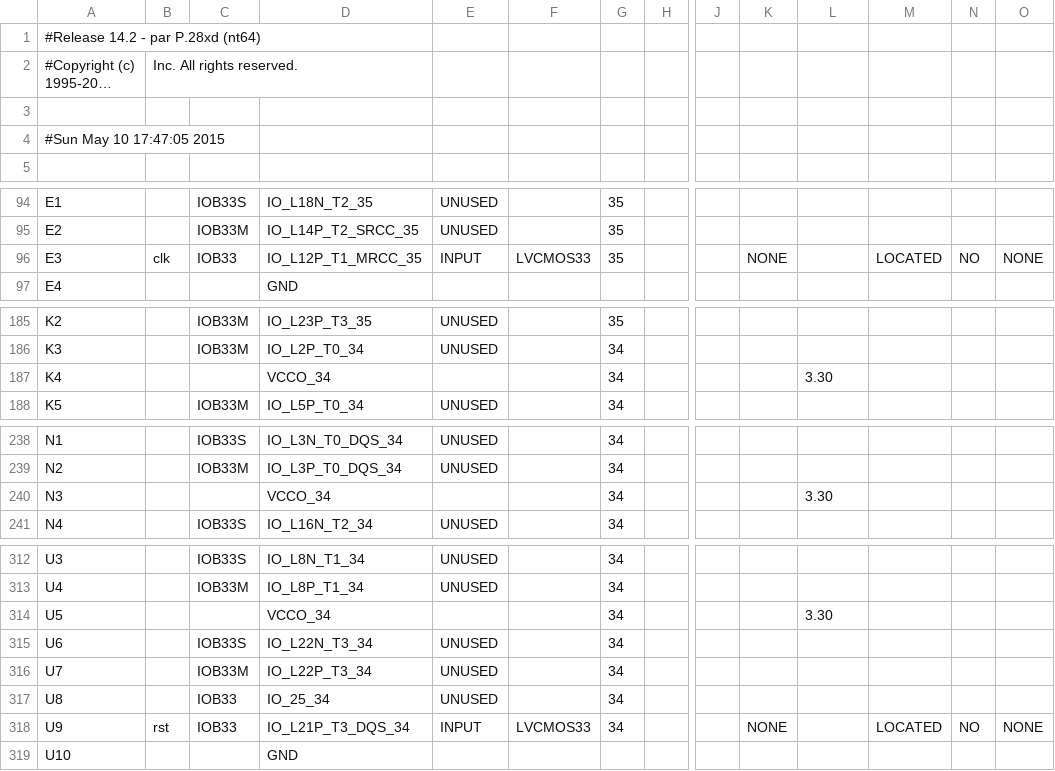
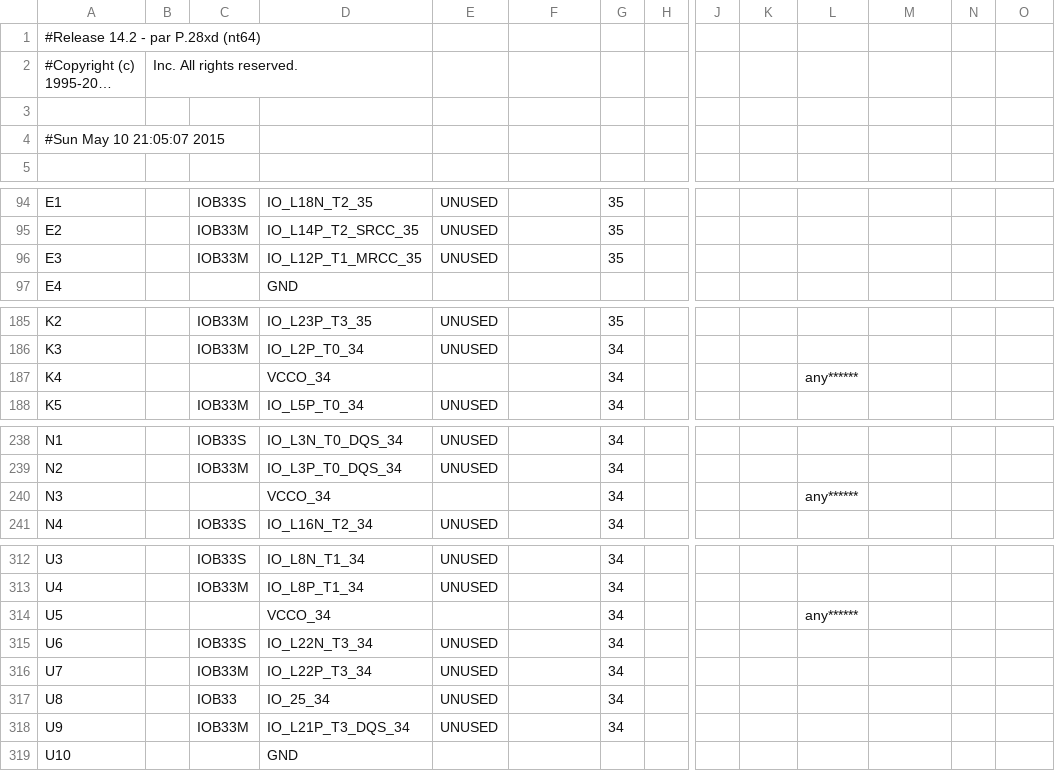
Before and after one commit to AliaMYH/VGA, a CSV file: Controller/testBigMod_pad.csv, drawn as a sheet; only a part is shown, gaps mark what is left out; long unchanged cells end in …; the diff covers the shown part only; the diff names each change by its address in the sheet, - before the commit and + after, or states it on an @@ line.

```diff
--- a/Controller/testBigMod_pad.csv
+++ b/Controller/testBigMod_pad.csv
-A4: #Sun May 10 17:47:05 2015
+A4: #Sun May 10 21:05:07 2015
-B96: clk
+B96: (empty)
-C96: IOB33
+C96: IOB33M
-E96: INPUT
+E96: UNUSED
-F96: LVCMOS33
+F96: (empty)
-K96: NONE
+K96: (empty)
-M96: LOCATED
+M96: (empty)
-N96: NO
+N96: (empty)
-O96: NONE
+O96: (empty)
-L187: 3.30
+L187: any******
-L240: 3.30
+L240: any******
-L314: 3.30
+L314: any******
-B318: rst
+B318: (empty)
-C318: IOB33
+C318: IOB33M
-E318: INPUT
+E318: UNUSED
-F318: LVCMOS33
+F318: (empty)
-K318: NONE
+K318: (empty)
-M318: LOCATED
+M318: (empty)
-N318: NO
+N318: (empty)
-O318: NONE
+O318: (empty)
```
Also changed, not shown: 3 edited cells elsewhere in this file, 18 other files.
